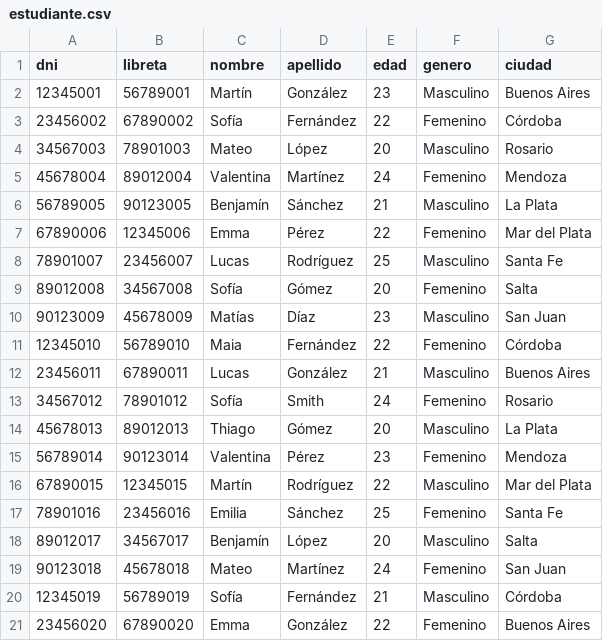
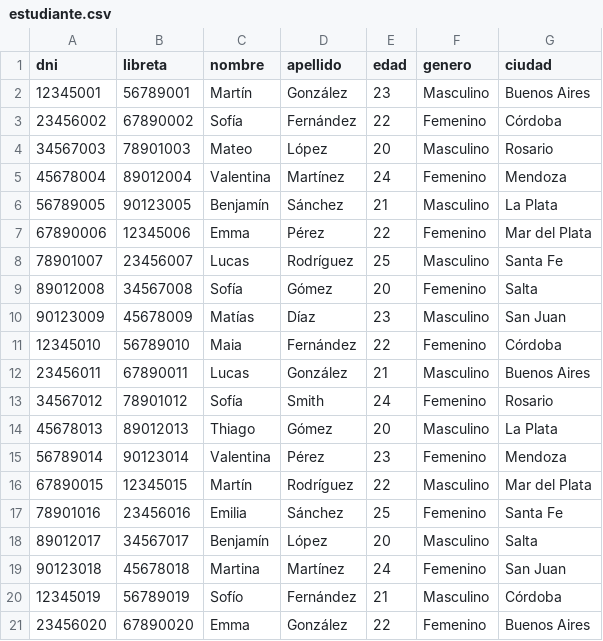
Before and after one commit to agusscarmu/ArquitecturaWebTP2, a CSV file: estudiante.csv, drawn as a sheet.

```diff
--- a/estudiante.csv
+++ b/estudiante.csv
@@ -18,4 +18,4 @@ dni,libreta,nombre,apellido,edad,genero,ciudad
 89012017,34567017,Benjamín,López,20,Masculino,Salta
-90123018,45678018,Mateo,Martínez,24,Femenino,San Juan
-12345019,56789019,Sofía,Fernández,21,Masculino,Córdoba
+90123018,45678018,Martina,Martínez,24,Femenino,San Juan
+12345019,56789019,Sofío,Fernández,21,Masculino,Córdoba
 23456020,67890020,Emma,González,22,Femenino,Buenos Aires
```
Also changed, not shown: 4 other files.
